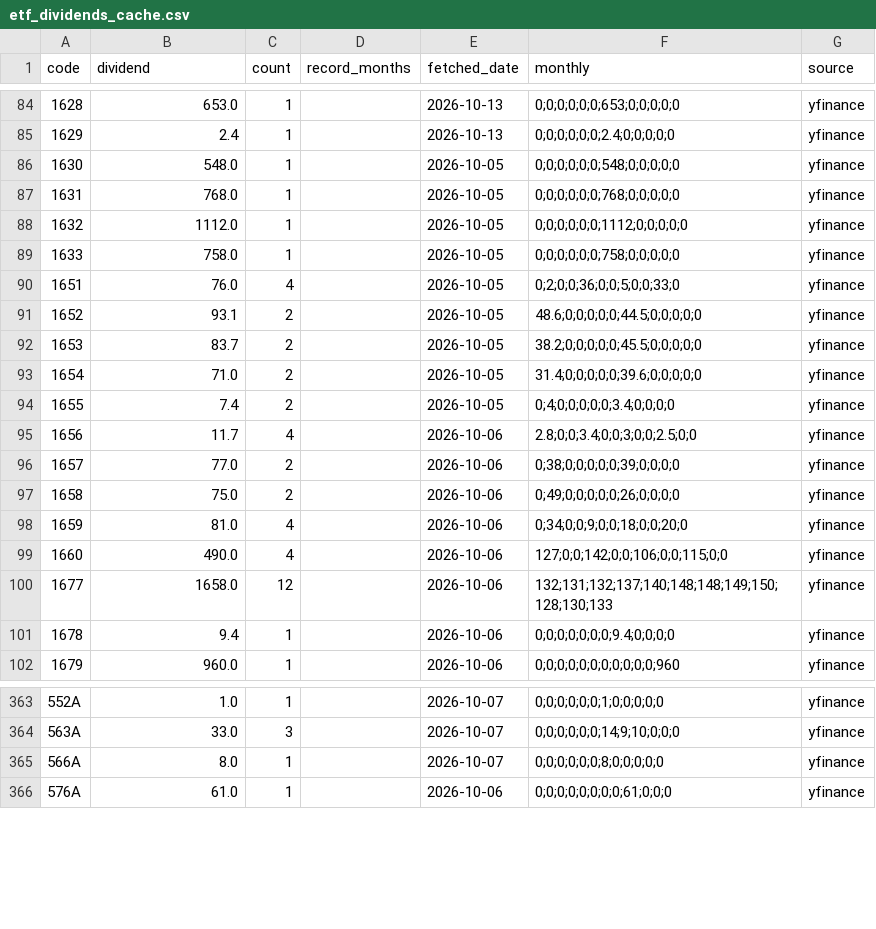
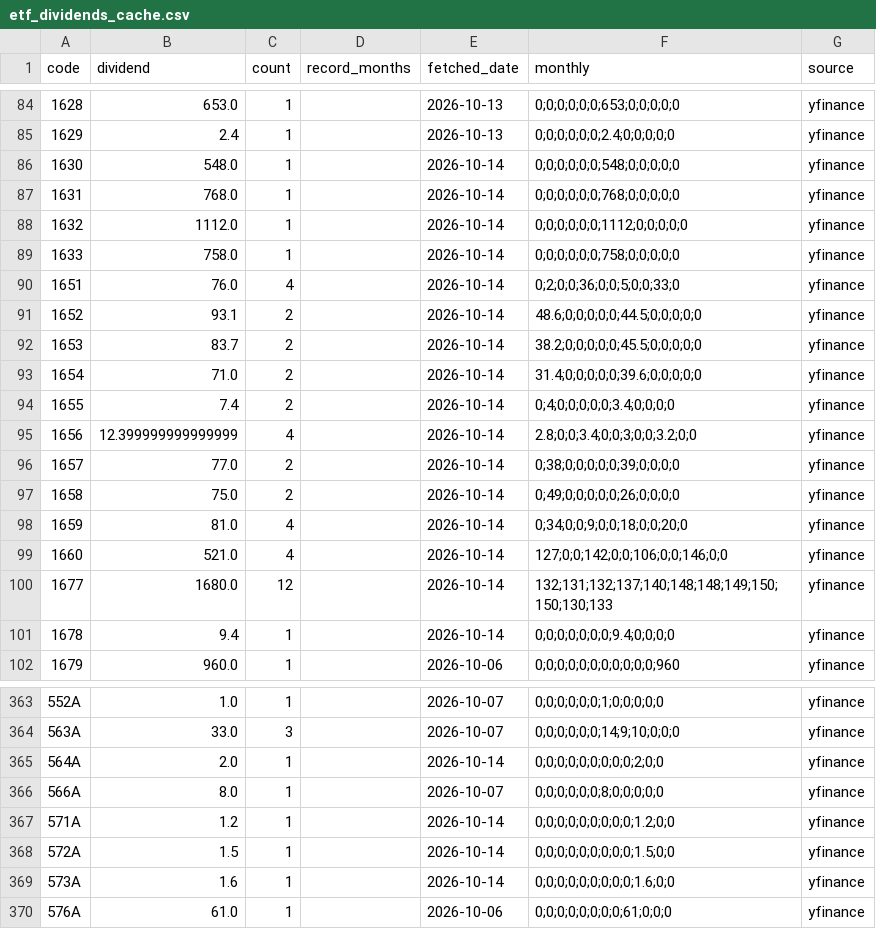
Before and after one commit to sayonnsann/kouhaitou-db, a CSV file: data/etf_dividends_cache.csv, drawn as a sheet; only a part is shown, gaps mark what is left out; the diff covers the shown part only.

```diff
--- a/data/etf_dividends_cache.csv
+++ b/data/etf_dividends_cache.csv
@@ -85,18 +85,18 @@ code,dividend,count,record_months,fetched_date,monthly,source
 1629,2.4,1,,2026-10-13,0;0;0;0;0;0;2.4;0;0;0;0;0,yfinance
-1630,548.0,1,,2026-10-05,0;0;0;0;0;0;548;0;0;0;0;0,yfinance
-1631,768.0,1,,2026-10-05,0;0;0;0;0;0;768;0;0;0;0;0,yfinance
-1632,1112.0,1,,2026-10-05,0;0;0;0;0;0;1112;0;0;0;0;0,yfinance
-1633,758.0,1,,2026-10-05,0;0;0;0;0;0;758;0;0;0;0;0,yfinance
-1651,76.0,4,,2026-10-05,0;2;0;0;36;0;0;5;0;0;33;0,yfinance
-1652,93.1,2,,2026-10-05,48.6;0;0;0;0;0;44.5;0;0;0;0;0,yfinance
-1653,83.7,2,,2026-10-05,38.2;0;0;0;0;0;45.5;0;0;0;0;0,yfinance
-1654,71.0,2,,2026-10-05,31.4;0;0;0;0;0;39.6;0;0;0;0;0,yfinance
-1655,7.4,2,,2026-10-05,0;4;0;0;0;0;0;3.4;0;0;0;0,yfinance
-1656,11.7,4,,2026-10-06,2.8;0;0;3.4;0;0;3;0;0;2.5;0;0,yfinance
-1657,77.0,2,,2026-10-06,0;38;0;0;0;0;0;39;0;0;0;0,yfinance
-1658,75.0,2,,2026-10-06,0;49;0;0;0;0;0;26;0;0;0;0,yfinance
-1659,81.0,4,,2026-10-06,0;34;0;0;9;0;0;18;0;0;20;0,yfinance
-1660,490.0,4,,2026-10-06,127;0;0;142;0;0;106;0;0;115;0;0,yfinance
-1677,1658.0,12,,2026-10-06,132;131;132;137;140;148;148;149;150;128;130;133,yfinance
-1678,9.4,1,,2026-10-06,0;0;0;0;0;0;0;9.4;0;0;0;0,yfinance
+1630,548.0,1,,2026-10-14,0;0;0;0;0;0;548;0;0;0;0;0,yfinance
+1631,768.0,1,,2026-10-14,0;0;0;0;0;0;768;0;0;0;0;0,yfinance
+1632,1112.0,1,,2026-10-14,0;0;0;0;0;0;1112;0;0;0;0;0,yfinance
+1633,758.0,1,,2026-10-14,0;0;0;0;0;0;758;0;0;0;0;0,yfinance
+1651,76.0,4,,2026-10-14,0;2;0;0;36;0;0;5;0;0;33;0,yfinance
+1652,93.1,2,,2026-10-14,48.6;0;0;0;0;0;44.5;0;0;0;0;0,yfinance
+1653,83.7,2,,2026-10-14,38.2;0;0;0;0;0;45.5;0;0;0;0;0,yfinance
+1654,71.0,2,,2026-10-14,31.4;0;0;0;0;0;39.6;0;0;0;0;0,yfinance
+1655,7.4,2,,2026-10-14,0;4;0;0;0;0;0;3.4;0;0;0;0,yfinance
+1656,12.399999999999999,4,,2026-10-14,2.8;0;0;3.4;0;0;3;0;0;3.2;0;0,yfinance
+1657,77.0,2,,2026-10-14,0;38;0;0;0;0;0;39;0;0;0;0,yfinance
+1658,75.0,2,,2026-10-14,0;49;0;0;0;0;0;26;0;0;0;0,yfinance
+1659,81.0,4,,2026-10-14,0;34;0;0;9;0;0;18;0;0;20;0,yfinance
+1660,521.0,4,,2026-10-14,127;0;0;142;0;0;106;0;0;146;0;0,yfinance
+1677,1680.0,12,,2026-10-14,132;131;132;137;140;148;148;149;150;150;130;133,yfinance
+1678,9.4,1,,2026-10-14,0;0;0;0;0;0;0;9.4;0;0;0;0,yfinance
 1679,960.0,1,,2026-10-06,0;0;0;0;0;0;0;0;0;0;0;960,yfinance
@@ -364,3 +364,7 @@ code,dividend,count,record_months,fetched_date,monthly,source
 563A,33.0,3,,2026-10-07,0;0;0;0;0;0;14;9;10;0;0;0,yfinance
+564A,2.0,1,,2026-10-14,0;0;0;0;0;0;0;0;0;2;0;0,yfinance
 566A,8.0,1,,2026-10-07,0;0;0;0;0;0;8;0;0;0;0;0,yfinance
+571A,1.2,1,,2026-10-14,0;0;0;0;0;0;0;0;0;1.2;0;0,yfinance
+572A,1.5,1,,2026-10-14,0;0;0;0;0;0;0;0;0;1.5;0;0,yfinance
+573A,1.6,1,,2026-10-14,0;0;0;0;0;0;0;0;0;1.6;0;0,yfinance
 576A,61.0,1,,2026-10-06,0;0;0;0;0;0;0;0;61;0;0;0,yfinance
```
Also changed, not shown: 29 edited cells elsewhere in this file, data/database.csv, 1 other file.
